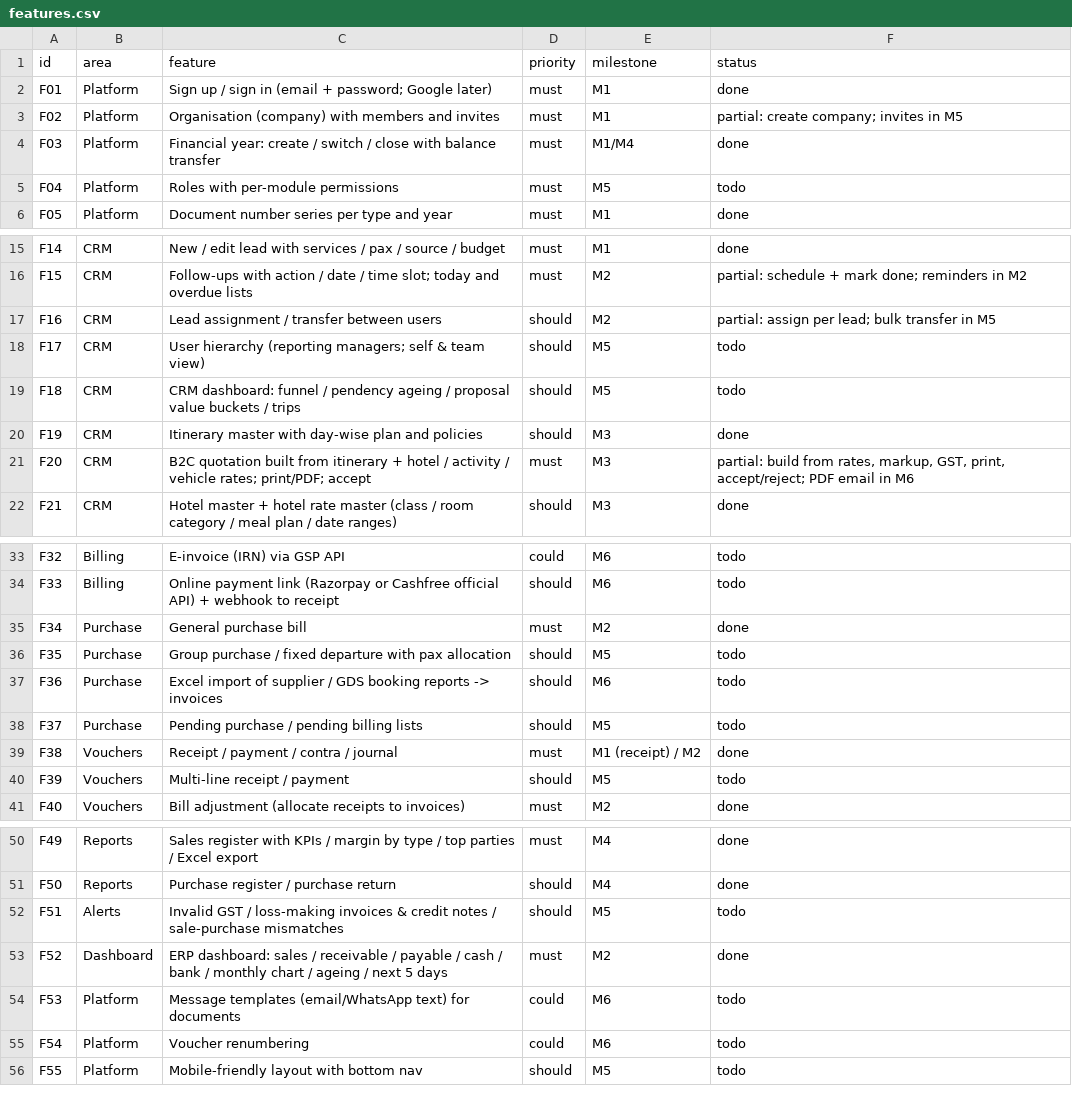
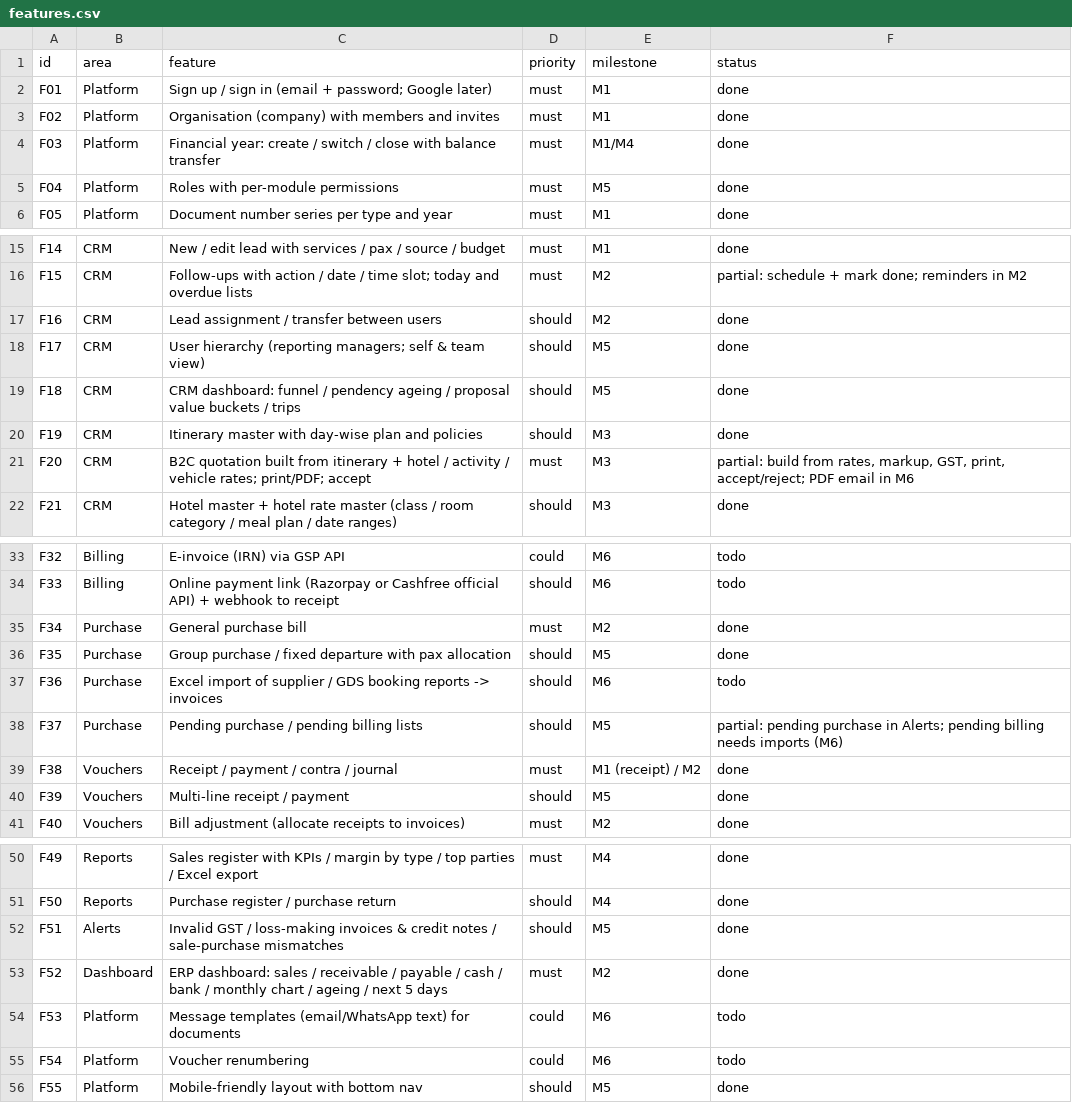
Before and after one commit to Bushra3010/Apna-Filght, a CSV file: replica/features.csv, drawn as a sheet; only a part is shown, gaps mark what is left out.

```diff
--- a/replica/features.csv
+++ b/replica/features.csv
@@ -2,5 +2,5 @@ id,area,feature,priority,milestone,status
 F01,Platform,Sign up / sign in (email + password; Google later),must,M1,done
-F02,Platform,Organisation (company) with members and invites,must,M1,"partial: create company; invites in M5"
+F02,Platform,Organisation (company) with members and invites,must,M1,done
 F03,Platform,Financial year: create / switch / close with balance transfer,must,M1/M4,done
-F04,Platform,Roles with per-module permissions,must,M5,todo
+F04,Platform,Roles with per-module permissions,must,M5,done
 F05,Platform,Document number series per type and year,must,M1,done
@@ -16,5 +16,5 @@ F14,CRM,New / edit lead with services / pax / source / budget,must,M1,done
 F15,CRM,Follow-ups with action / date / time slot; today and overdue lists,must,M2,"partial: schedule + mark done; reminders in M2"
-F16,CRM,Lead assignment / transfer between users,should,M2,"partial: assign per lead; bulk transfer in M5"
-F17,CRM,User hierarchy (reporting managers; self & team view),should,M5,todo
-F18,CRM,CRM dashboard: funnel / pendency ageing / proposal value buckets / trips,should,M5,todo
+F16,CRM,Lead assignment / transfer between users,should,M2,done
+F17,CRM,User hierarchy (reporting managers; self & team view),should,M5,done
+F18,CRM,CRM dashboard: funnel / pendency ageing / proposal value buckets / trips,should,M5,done
 F19,CRM,Itinerary master with day-wise plan and policies,should,M3,done
@@ -35,7 +35,7 @@ F33,Billing,Online payment link (Razorpay or Cashfree official API) + webhook to
 F34,Purchase,General purchase bill,must,M2,done
-F35,Purchase,Group purchase / fixed departure with pax allocation,should,M5,todo
+F35,Purchase,Group purchase / fixed departure with pax allocation,should,M5,done
 F36,Purchase,Excel import of supplier / GDS booking reports -> invoices,should,M6,todo
-F37,Purchase,Pending purchase / pending billing lists,should,M5,todo
+F37,Purchase,Pending purchase / pending billing lists,should,M5,"partial: pending purchase in Alerts; pending billing needs imports (M6)"
 F38,Vouchers,Receipt / payment / contra / journal,must,M1 (receipt) / M2,done
-F39,Vouchers,Multi-line receipt / payment,should,M5,todo
+F39,Vouchers,Multi-line receipt / payment,should,M5,done
 F40,Vouchers,Bill adjustment (allocate receipts to invoices),must,M2,done
@@ -51,3 +51,3 @@ F49,Reports,Sales register with KPIs / margin by type / top parties / Excel expo
 F50,Reports,Purchase register / purchase return,should,M4,done
-F51,Alerts,Invalid GST / loss-making invoices & credit notes / sale-purchase mismatches,should,M5,todo
+F51,Alerts,Invalid GST / loss-making invoices & credit notes / sale-purchase mismatches,should,M5,done
 F52,Dashboard,ERP dashboard: sales / receivable / payable / cash / bank / monthly chart / ageing / next 5 days,must,M2,done
@@ -55,2 +55,2 @@ F53,Platform,Message templates (email/WhatsApp text) for documents,could,M6,todo
 F54,Platform,Voucher renumbering,could,M6,todo
-F55,Platform,Mobile-friendly layout with bottom nav,should,M5,todo
+F55,Platform,Mobile-friendly layout with bottom nav,should,M5,done
```
Also changed, not shown: 47 other files.
